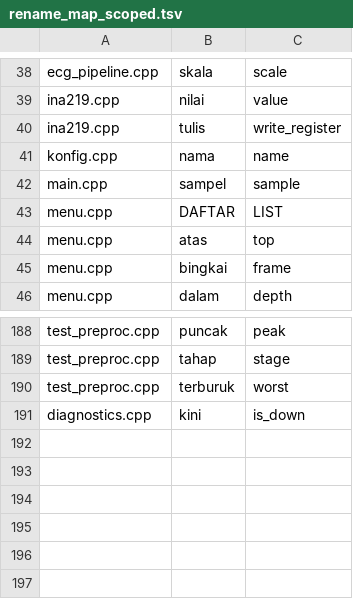
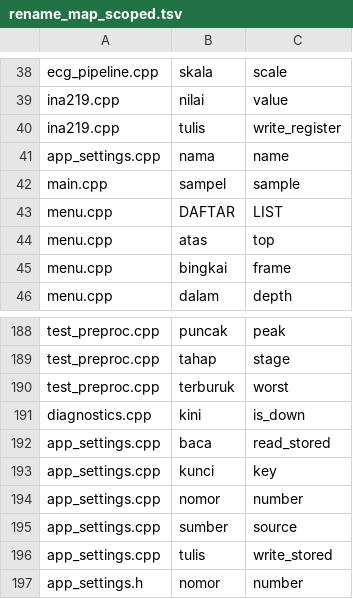
Before and after one commit to mrrizaldi/projek-akhir, a TSV file: scripts/rename_map_scoped.tsv, drawn as a sheet; only a part is shown, gaps mark what is left out.

```diff
--- a/scripts/rename_map_scoped.tsv
+++ b/scripts/rename_map_scoped.tsv
@@ -40,3 +40,3 @@ ina219.cpp	nilai	value
 ina219.cpp	tulis	write_register
-konfig.cpp	nama	name
+app_settings.cpp	nama	name
 main.cpp	sampel	sample
@@ -191 +191,7 @@ test_preproc.cpp	terburuk	worst
 diagnostics.cpp	kini	is_down
+app_settings.cpp	baca	read_stored
+app_settings.cpp	kunci	key
+app_settings.cpp	nomor	number
+app_settings.cpp	sumber	source
+app_settings.cpp	tulis	write_stored
+app_settings.h	nomor	number
```
Also changed, not shown: scripts/rename_map.tsv, 11 other files.
